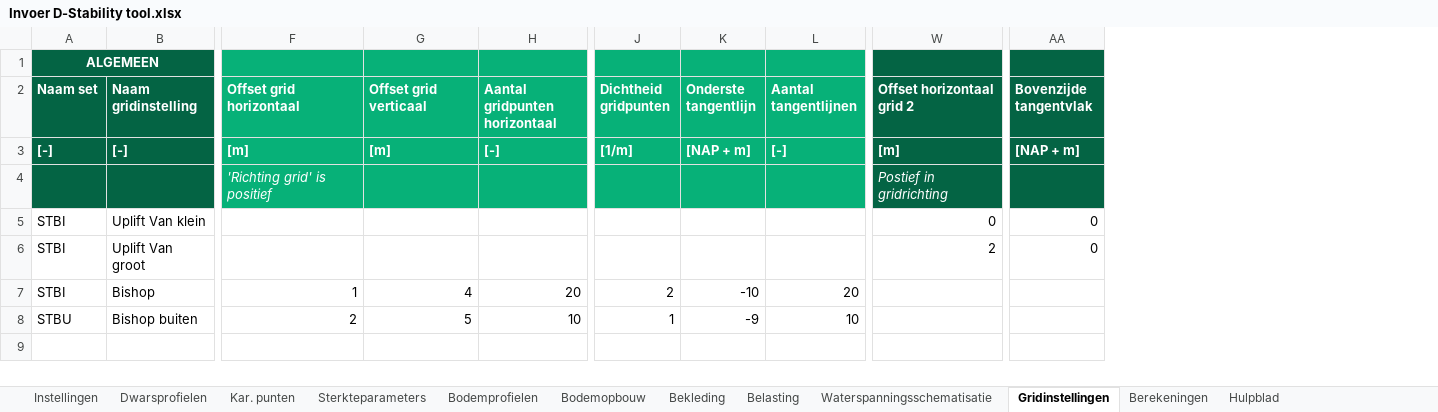
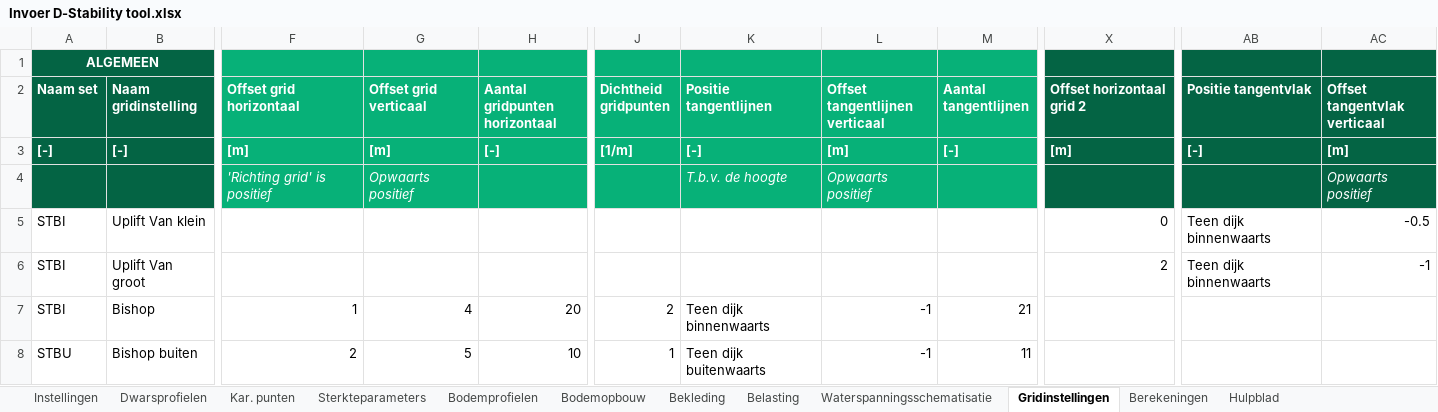
Before and after one commit to scheldestromen/BOLuS, an Excel workbook: excel_tool/Invoer D-Stability tool.xlsx, sheet Gridinstellingen, drawn as a sheet; only a part is shown, gaps mark what is left out; values as stored, in another font and other column widths than the file's, no borders; 1 other sheet too large or unreadable and not compared; removed rows and columns are numbered as before the commit, all else as after; the diff names each change by its address in the sheet, - before the commit and + after, or states it on an @@ line.

Commit message:
feat: tangentlijnen o.b.v. kar. punten

```diff
--- a/excel_tool/Invoer D-Stability tool.xlsx (sheet Gridinstellingen)
+++ b/excel_tool/Invoer D-Stability tool.xlsx (sheet Gridinstellingen)
-column K (Onderste tangentlijn), rows 3-8: [NAP + m] |  |  |  | -10 | -9
+column K (Positie tangentlijnen), rows 3-8: [-] | T.b.v. de hoogte |  |  | Teen dijk binnenwaarts | Teen dijk buitenwaarts
+column L (Offset tangentlijnen verticaal), rows 3-8: [m] | Opwaarts positief |  |  | -1 | -1
-column AA (Bovenzijde tangentvlak), rows 3-6: [NAP + m] |  | 0 | 0
+column AB (Positie tangentvlak), rows 3-6: [-] |  | Teen dijk binnenwaarts | Teen dijk binnenwaarts
+column AC (Offset tangentvlak verticaal), rows 3-6: [m] | Opwaarts positief | -0.5 | -1
-G4 (Offset grid verticaal): (empty)
+G4 (Offset grid verticaal): Opwaarts positief
-X4 (Offset horizontaal grid 2): Postief in gridrichting
+X4 (Offset horizontaal grid 2): (empty)
-M7 (Aantal tangentlijnen): 20
+M7 (Aantal tangentlijnen): 21
-M8 (Aantal tangentlijnen): 10
+M8 (Aantal tangentlijnen): 11
```
Also changed, not shown: sheet Bodemopbouw, 2 other files.
